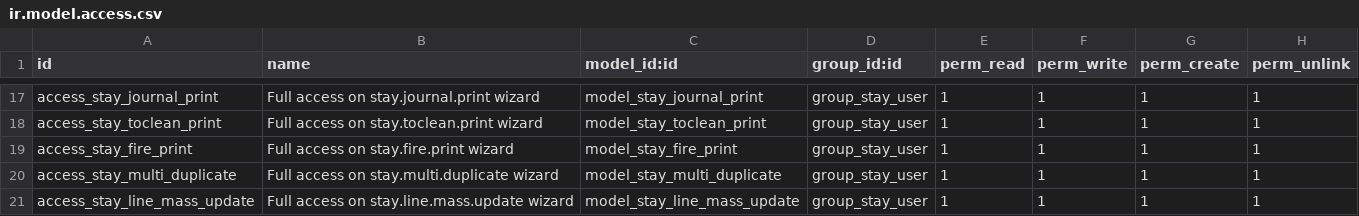
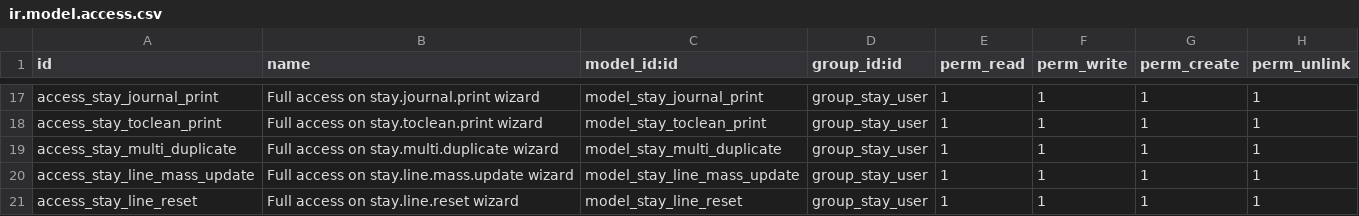
Before and after one commit to OCA/vertical-abbey, a CSV file: stay/security/ir.model.access.csv, drawn as a sheet; only a part is shown, gaps mark what is left out; the shorter side is filled out with more unchanged rows.

Commit message:
[IMP] Merge fire report wizard in the generic journal print wizard
Usability improvement: direct menu access to each report
Vocabulary: remove "print" string in button of report wizards

```diff
--- a/stay/security/ir.model.access.csv
+++ b/stay/security/ir.model.access.csv
@@ -18,3 +18,2 @@ access_stay_journal_print,Full access on stay.journal.print wizard,model_stay_jo
 access_stay_toclean_print,Full access on stay.toclean.print wizard,model_stay_toclean_print,group_stay_user,1,1,1,1
-access_stay_fire_print,Full access on stay.fire.print wizard,model_stay_fire_print,group_stay_user,1,1,1,1
 access_stay_multi_duplicate,Full access on stay.multi.duplicate wizard,model_stay_multi_duplicate,group_stay_user,1,1,1,1
```
Also changed, not shown: 12 other files.
